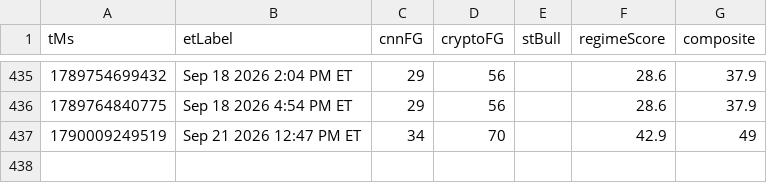
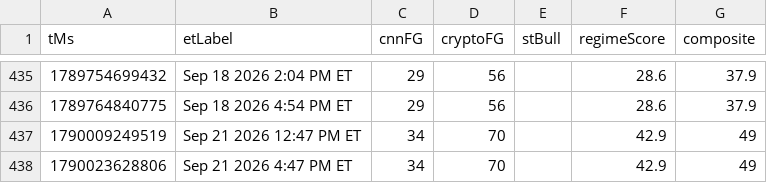
Before and after one commit to Jad-Naitali/market-feed, a CSV file: docs/mood-history.csv, drawn as a sheet; only a part is shown, gaps mark what is left out.

```diff
--- a/docs/mood-history.csv
+++ b/docs/mood-history.csv
@@ -437 +437,2 @@ tMs,etLabel,cnnFG,cryptoFG,stBull,regimeScore,composite
 1790009249519,Sep 21 2026 12:47 PM ET,34,70,,42.9,49
+1790023628806,Sep 21 2026 4:47 PM ET,34,70,,42.9,49
```
Also changed, not shown: regime history.csv, 4 other files.
